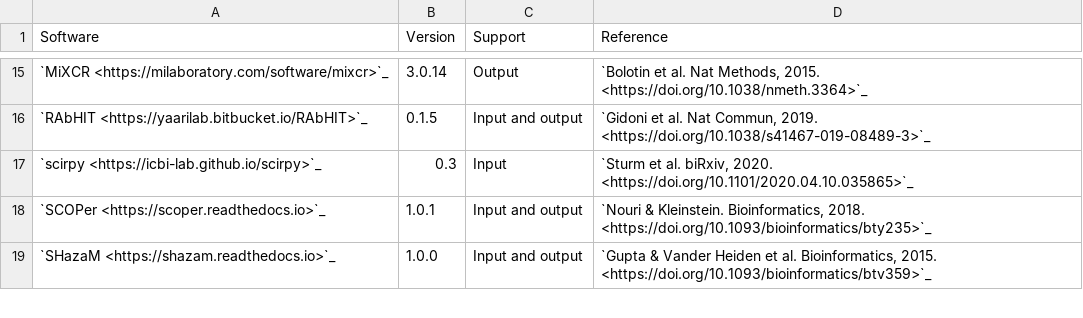
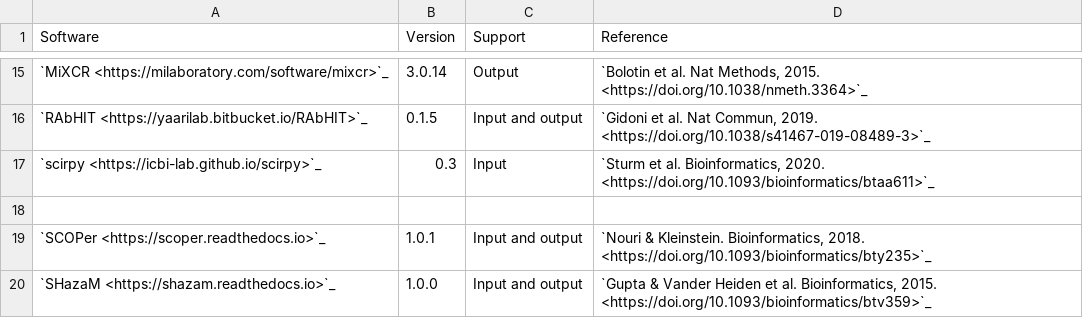
Before and after one commit to airr-community/airr-standards, a TSV file: docs/resources/tables/rearrangement_support.tsv, drawn as a sheet; only a part is shown, gaps mark what is left out.

Commit message:
Update docs/resources/tables/rearrangement_support.tsv
Co-authored-by: Gregor Sturm <mail@gregor-sturm.de>

```diff
--- a/docs/resources/tables/rearrangement_support.tsv
+++ b/docs/resources/tables/rearrangement_support.tsv
@@ -16,3 +16,4 @@ Software	Version	Support	Reference
 `RAbHIT <https://yaarilab.bitbucket.io/RAbHIT>`_	0.1.5	Input and output	"`Gidoni et al. Nat Commun, 2019. <https://doi.org/10.1038/s41467-019-08489-3>`_"
-`scirpy <https://icbi-lab.github.io/scirpy>`_	0.3	Input	"`Sturm et al. biRxiv, 2020. <https://doi.org/10.1101/2020.04.10.035865>`_"
+`scirpy <https://icbi-lab.github.io/scirpy>`_	0.3	Input	"`Sturm et al. Bioinformatics, 2020. <https://doi.org/10.1093/bioinformatics/btaa611>`_"
+
 `SCOPer <https://scoper.readthedocs.io>`_	1.0.1	Input and output	"`Nouri & Kleinstein. Bioinformatics, 2018. <https://doi.org/10.1093/bioinformatics/bty235>`_"
```
